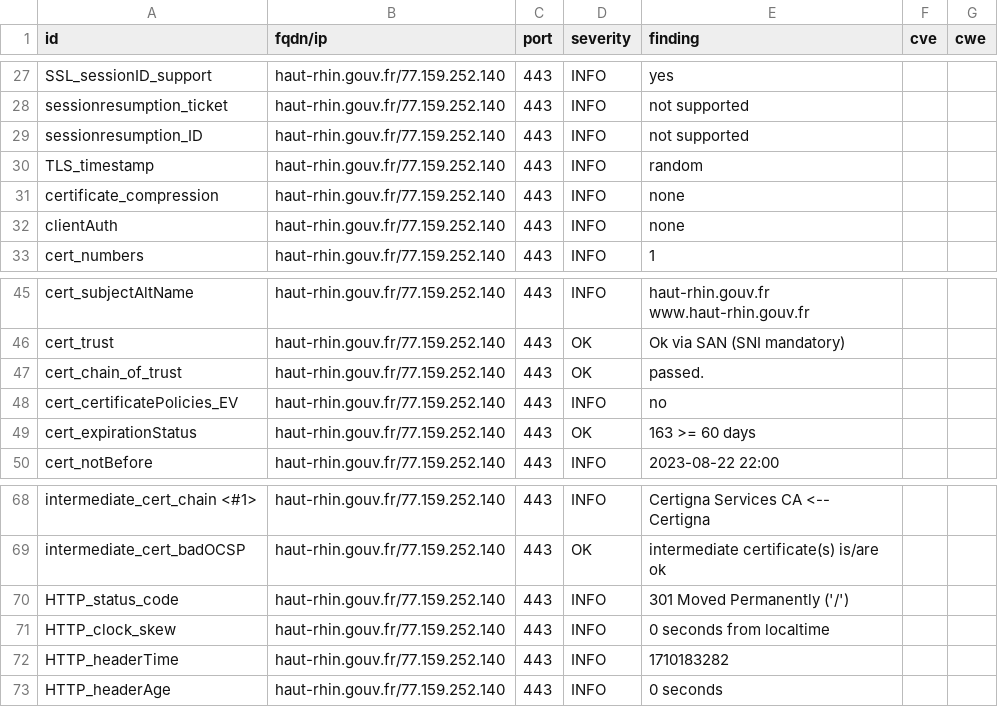
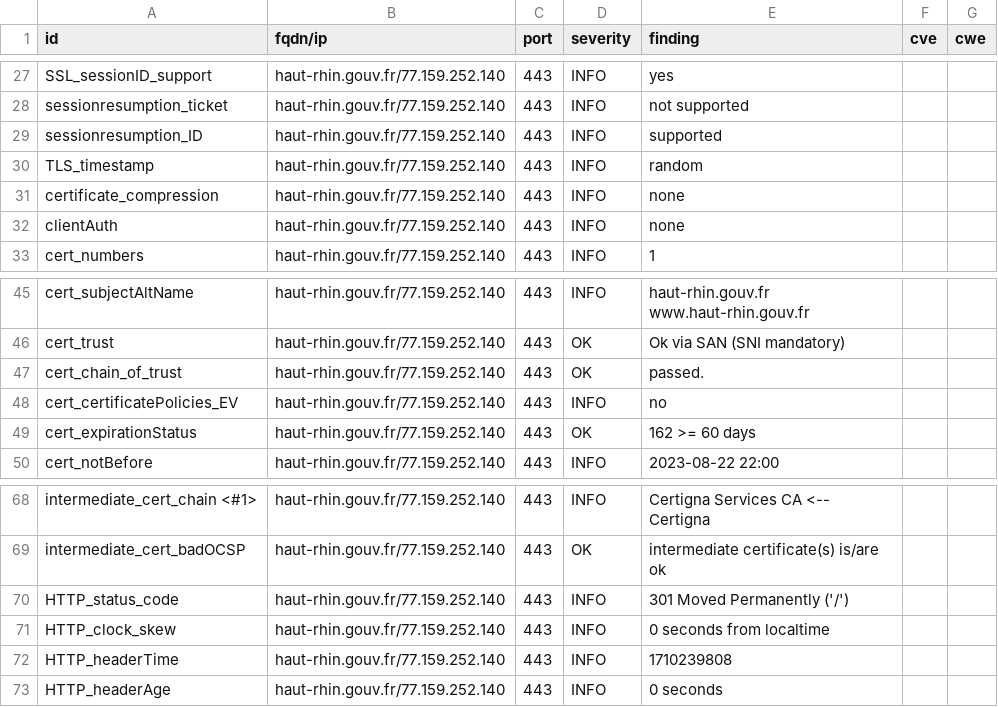
Before and after one commit to GKO-org/dashlordPrd5, a CSV file: results/aHR0cHM6Ly9oYXV0LXJoaW4uZ291di5mcg==/testssl.csv, drawn as a sheet; only a part is shown, gaps mark what is left out.

```diff
--- a/results/aHR0cHM6Ly9oYXV0LXJoaW4uZ291di5mcg==/testssl.csv
+++ b/results/aHR0cHM6Ly9oYXV0LXJoaW4uZ291di5mcg==/testssl.csv
@@ -28,3 +28,3 @@
 "sessionresumption_ticket","haut-rhin.gouv.fr/77.159.252.140","443","INFO","not supported","",""
-"sessionresumption_ID","haut-rhin.gouv.fr/77.159.252.140","443","INFO","not supported","",""
+"sessionresumption_ID","haut-rhin.gouv.fr/77.159.252.140","443","INFO","supported","",""
 "TLS_timestamp","haut-rhin.gouv.fr/77.159.252.140","443","INFO","random","",""
@@ -48,3 +48,3 @@
 "cert_certificatePolicies_EV","haut-rhin.gouv.fr/77.159.252.140","443","INFO","no","",""
-"cert_expirationStatus","haut-rhin.gouv.fr/77.159.252.140","443","OK","163 >= 60 days","",""
+"cert_expirationStatus","haut-rhin.gouv.fr/77.159.252.140","443","OK","162 >= 60 days","",""
 "cert_notBefore","haut-rhin.gouv.fr/77.159.252.140","443","INFO","2023-08-22 22:00","",""
@@ -71,3 +71,3 @@
 "HTTP_clock_skew","haut-rhin.gouv.fr/77.159.252.140","443","INFO","0 seconds from localtime","",""
-"HTTP_headerTime","haut-rhin.gouv.fr/77.159.252.140","443","INFO","1710183282","",""
+"HTTP_headerTime","haut-rhin.gouv.fr/77.159.252.140","443","INFO","1710239808","",""
 "HTTP_headerAge","haut-rhin.gouv.fr/77.159.252.140","443","INFO","0 seconds","",""
```
Also changed, not shown: 8 other files.
